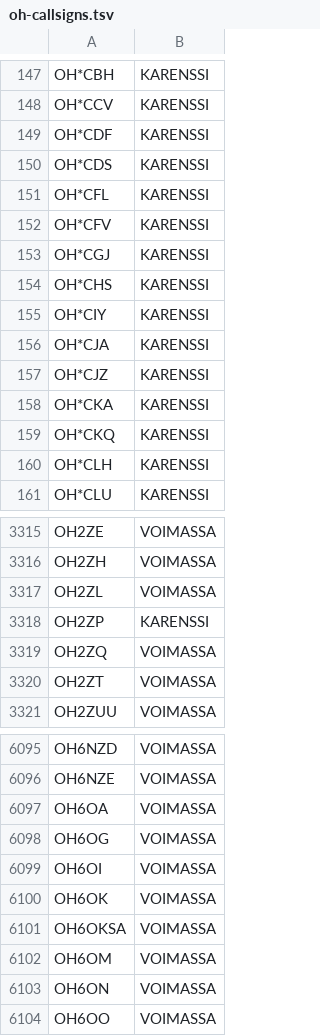
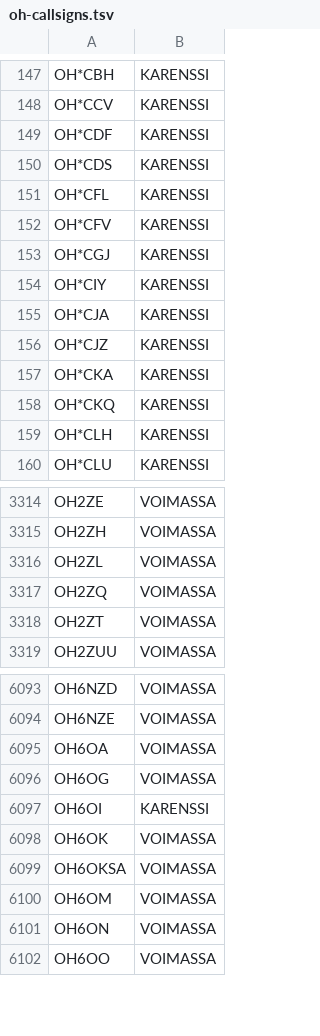
Before and after one commit to OH6AD/koolit, a TSV file: oh-callsigns.tsv, drawn as a sheet; only a part is shown, gaps mark what is left out.

Commit message:
Update call signs

```diff
--- a/oh-callsigns.tsv
+++ b/oh-callsigns.tsv
@@ -153,3 +153,2 @@ OH*CFV	KARENSSI
 OH*CGJ	KARENSSI	
-OH*CHS	KARENSSI	
 OH*CIY	KARENSSI	
@@ -3317,3 +3316,2 @@ OH2ZH	VOIMASSA
 OH2ZL	VOIMASSA	
-OH2ZP	KARENSSI	
 OH2ZQ	VOIMASSA	
@@ -6098,3 +6096,3 @@ OH6OA	VOIMASSA
 OH6OG	VOIMASSA	
-OH6OI	VOIMASSA	
+OH6OI	KARENSSI	
 OH6OK	VOIMASSA	
```
